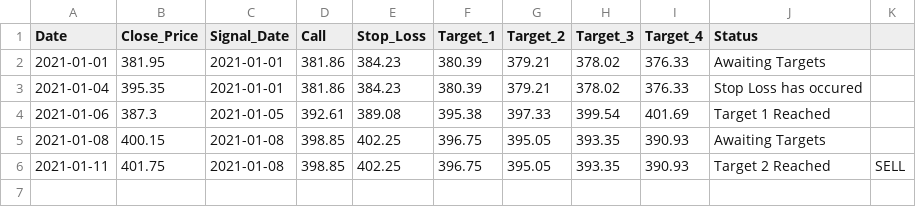
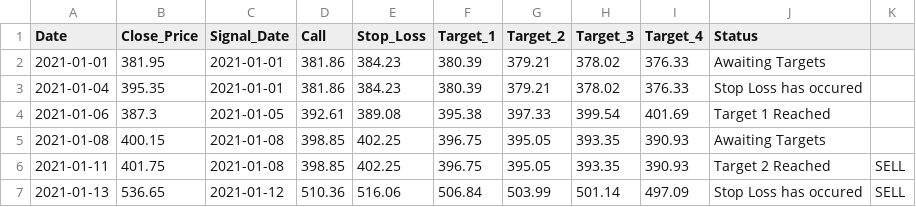
Before and after one commit to Harsh-Sanklecha/stockanalysis, a CSV file: media/BPCL_report.csv, drawn as a sheet.

```diff
--- a/media/BPCL_report.csv
+++ b/media/BPCL_report.csv
@@ -6 +6,2 @@ Date,Close_Price,Signal_Date,Call,Stop_Loss,Target_1,Target_2,Target_3,Target_4,
 2021-01-11,401.75,2021-01-08,398.85,402.25,396.75,395.05,393.35,390.93,Target 2 Reached,SELL
+2021-01-13,536.65,2021-01-12,510.36,516.06,506.84,503.99,501.14,497.09,Stop Loss has occured,SELL
```
Also changed, not shown: media/ADANIPORTS_report.csv, media/LT_report.csv, 15 other files.
